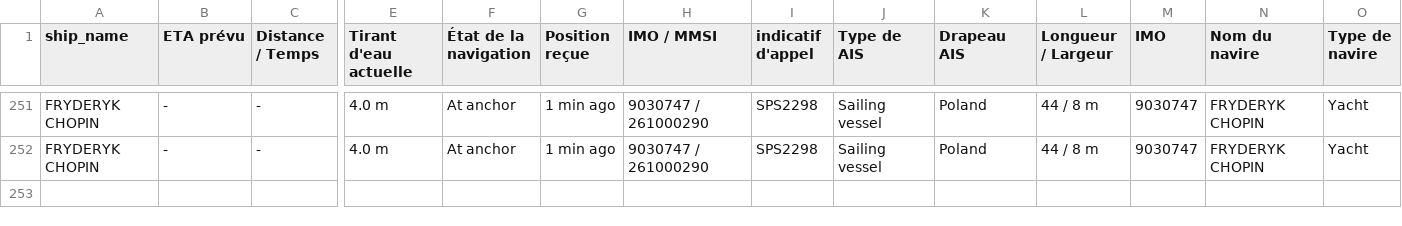
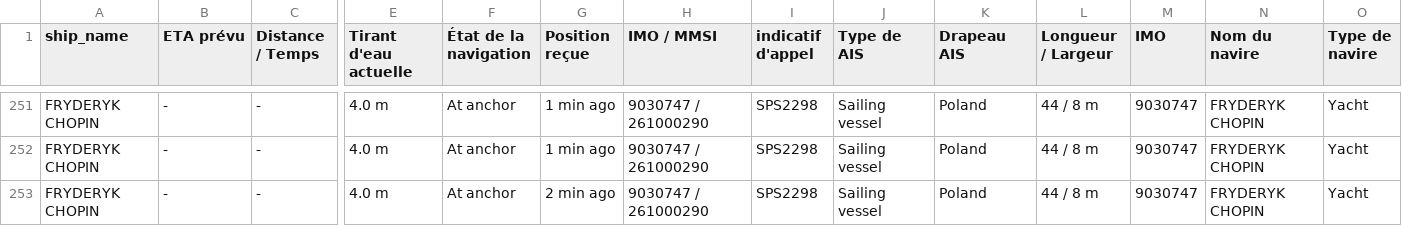
Before and after one commit to ZouarhiYassmin/ais-dataset-vesselfinder, a CSV file: data/FRYDERYK_CHOPIN.csv, drawn as a sheet; only a part is shown, gaps mark what is left out; rows hold the shown columns only; the diff names each change by its address in the sheet, - before the commit and + after, or states it on an @@ line.

```diff
--- a/data/FRYDERYK_CHOPIN.csv
+++ b/data/FRYDERYK_CHOPIN.csv
+row 253: FRYDERYK CHOPIN | - | - | 4.0 m | At anchor | 2 min ago | 9030747 / 261000290 | SPS2298 | Sailing vessel | Poland | 44 / 8 m | 9030747 | FRYDERYK CHOPIN | Yacht
```
Also changed, not shown: data/ARROW.csv, data/FORTUNATE_SUN.csv, 5 other files.
